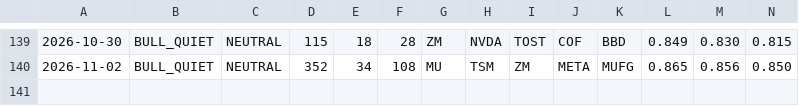
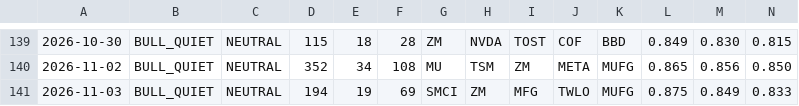
Before and after one commit to jakejwheeler12-cyber/stock-algo, a CSV file: outputs/reports/run_log.csv, drawn as a sheet; only a part is shown, gaps mark what is left out; rows hold the shown columns only; the diff names each change by its address in the sheet, - before the commit and + after, or states it on an @@ line.

Commit message:
Daily report 2026-11-03

```diff
--- a/outputs/reports/run_log.csv
+++ b/outputs/reports/run_log.csv
+row 141: 2026-11-03 | BULL_QUIET | NEUTRAL | 194 | 19 | 69 | SMCI | ZM | MFG | TWLO | MUFG | 0.875 | 0.849 | 0.833
```
Also changed, not shown: 1 other file.
